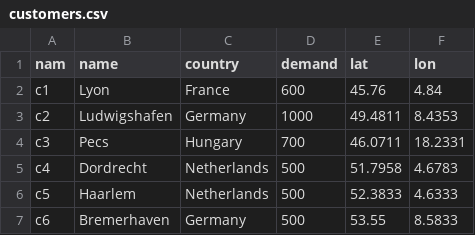
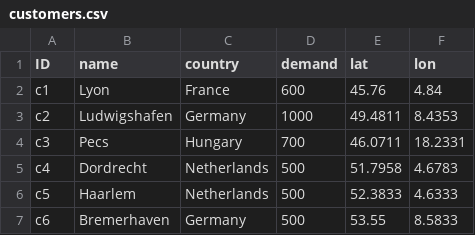
Before and after one commit to scm275/problem_sets_scm275, a CSV file: transshipment_problem/customers.csv, drawn as a sheet; only a part is shown.

```diff
--- a/transshipment_problem/customers.csv
+++ b/transshipment_problem/customers.csv
@@ -1,2 +1,2 @@
-nam,name,country,demand,lat,lon
+ID,name,country,demand,lat,lon
 c1,Lyon,France,600,45.76,4.84
```
Also changed, not shown: 1 other file.
